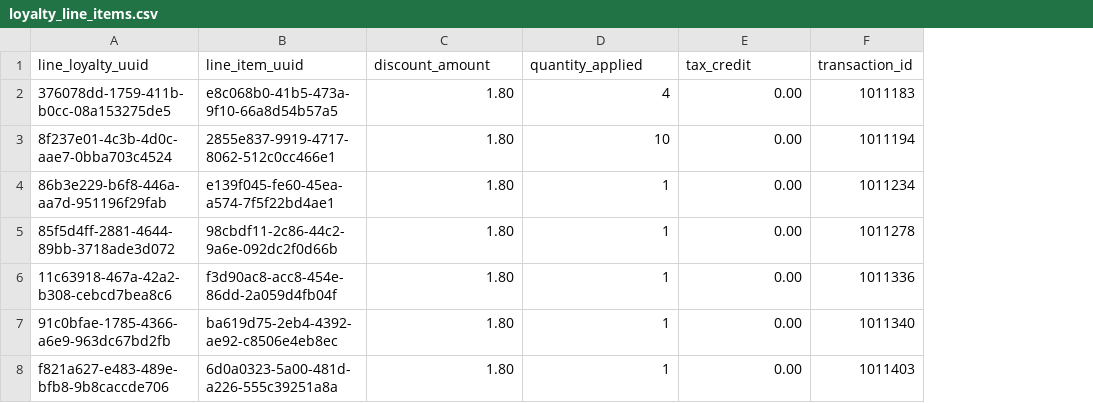
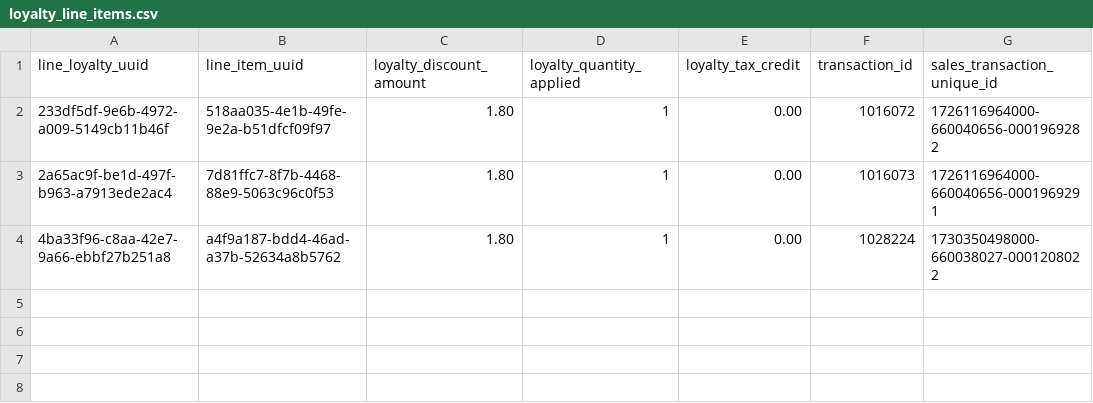
Before and after one commit to mantanz/syncalysis, a CSV file: output/loyalty_line_items.csv, drawn as a sheet; removed rows and columns are numbered as before the commit, all else as after; the diff names each change by its address in the sheet, - before the commit and + after, or states it on an @@ line.

```diff
--- a/output/loyalty_line_items.csv
+++ b/output/loyalty_line_items.csv
+column G (sales_transaction_unique_id), rows 2-4: 1726116964000-660040656-0001969282 | 1726116964000-660040656-0001969291 | 1730350498000-660038027-0001208022
-C1: discount_amount
+C1: loyalty_discount_amount
-D1: quantity_applied
+D1: loyalty_quantity_applied
-E1: tax_credit
+E1: loyalty_tax_credit
-row 2: 376078dd-1759-411b-b0cc-08a153275de5 | e8c068b0-41b5-473a-9f10-66a8d54b57a5 | 1.80 | 4 | 0.00 | 1011183
-row 3: 8f237e01-4c3b-4d0c-aae7-0bba703c4524 | 2855e837-9919-4717-8062-512c0cc466e1 | 1.80 | 10 | 0.00 | 1011194
-A2 (line_loyalty_uuid): 86b3e229-b6f8-446a-aa7d-951196f29fab
+A2 (line_loyalty_uuid): 233df5df-9e6b-4972-a009-5149cb11b46f
-B2 (line_item_uuid): e139f045-fe60-45ea-a574-7f5f22bd4ae1
+B2 (line_item_uuid): 518aa035-4e1b-49fe-9e2a-b51dfcf09f97
-F2 (transaction_id): 1011234
+F2 (transaction_id): 1016072
-row 5: 85f5d4ff-2881-4644-89bb-3718ade3d072 | 98cbdf11-2c86-44c2-9a6e-092dc2f0d66b | 1.80 | 1 | 0.00 | 1011278
-A3 (line_loyalty_uuid): 11c63918-467a-42a2-b308-cebcd7bea8c6
+A3 (line_loyalty_uuid): 2a65ac9f-be1d-497f-b963-a7913ede2ac4
-B3 (line_item_uuid): f3d90ac8-acc8-454e-86dd-2a059d4fb04f
+B3 (line_item_uuid): 7d81ffc7-8f7b-4468-88e9-5063c96c0f53
-F3 (transaction_id): 1011336
+F3 (transaction_id): 1016073
-A4 (line_loyalty_uuid): 91c0bfae-1785-4366-a6e9-963dc67bd2fb
+A4 (line_loyalty_uuid): 4ba33f96-c8aa-42e7-9a66-ebbf27b251a8
-B4 (line_item_uuid): ba619d75-2eb4-4392-ae92-c8506e4eb8ec
+B4 (line_item_uuid): a4f9a187-bdd4-46ad-a37b-52634a8b5762
-F4 (transaction_id): 1011340
+F4 (transaction_id): 1028224
-row 8: f821a627-e483-489e-bfb8-9b8caccde706 | 6d0a0323-5a00-481d-a226-555c39251a8a | 1.80 | 1 | 0.00 | 1011403
```
Also changed, not shown: output/promotion_upc_linkage.csv, output/promotions_program_details_rows.csv, 18 other files.
